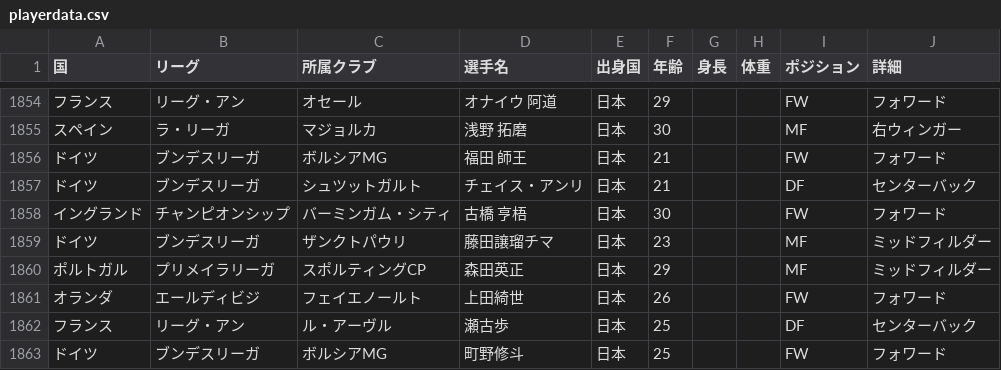
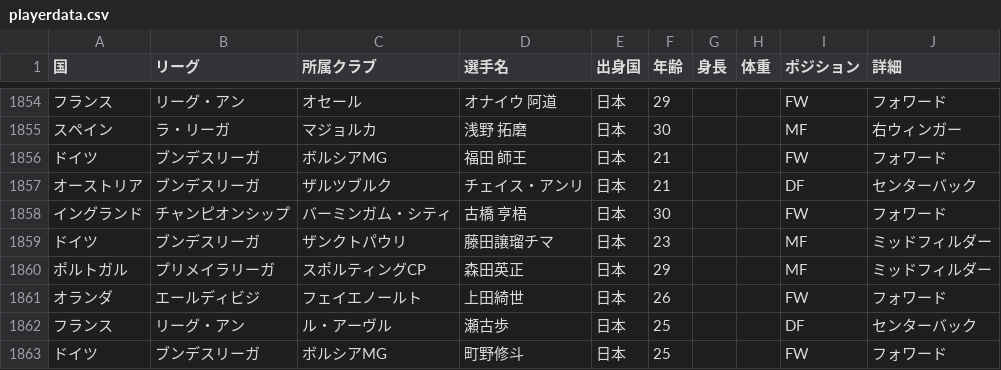
Before and after one commit to jleague-big-club/jleague-big-club, a CSV file: data/playerdata.csv, drawn as a sheet; only a part is shown, gaps mark what is left out.

```diff
--- a/data/playerdata.csv
+++ b/data/playerdata.csv
@@ -1856,3 +1856,3 @@
 ドイツ,ブンデスリーガ,ボルシアMG,福田 師王,日本,21,,,FW,フォワード
-ドイツ,ブンデスリーガ,シュツットガルト,チェイス・アンリ,日本,21,,,DF,センターバック
+オーストリア,ブンデスリーガ,ザルツブルク,チェイス・アンリ,日本,21,,,DF,センターバック
 イングランド,チャンピオンシップ,バーミンガム・シティ,古橋 亨梧,日本,30,,,FW,フォワード
```
Also changed, not shown: data/attendancefigure.csv, data/j2rank.csv, 6 other files.
